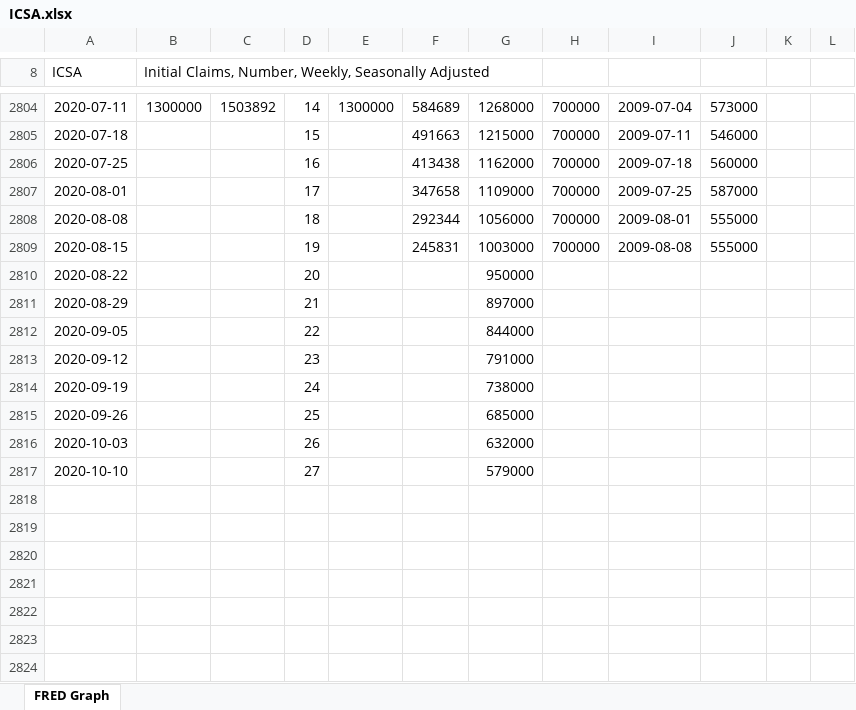
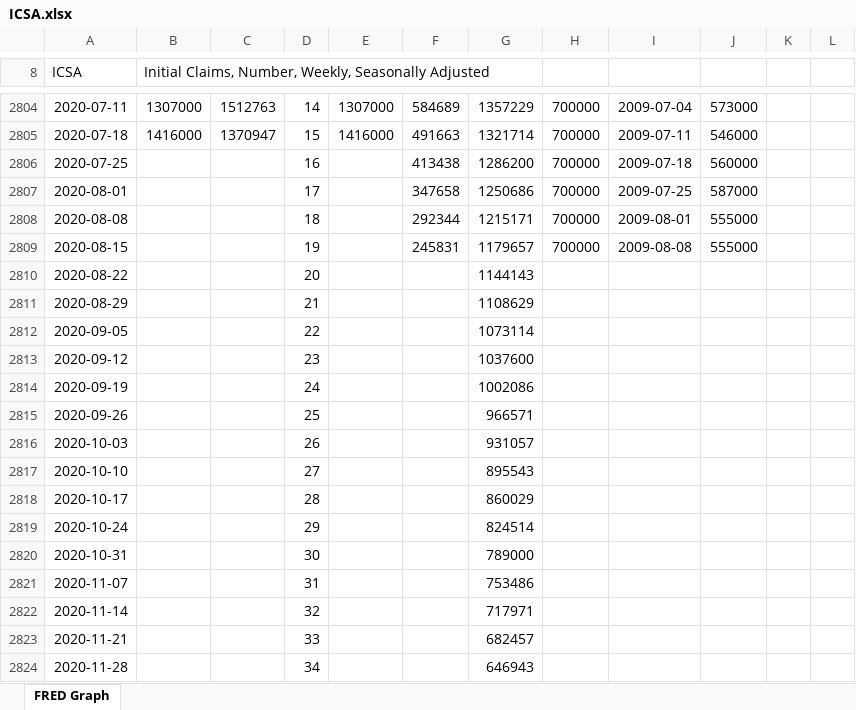
Before and after one commit to MoreCoffee12/Economics, an Excel workbook: ICSA.xlsx, sheet FRED Graph, drawn as a sheet; only a part is shown, gaps mark what is left out; values as stored, in another font and other column widths than the file's, no borders; charts and pictures not drawn; the diff covers the shown part only; the diff names each change by its address in the sheet, - before the commit and + after, or states it on an @@ line.

```diff
--- a/ICSA.xlsx (sheet FRED Graph)
+++ b/ICSA.xlsx (sheet FRED Graph)
-B2804: 1300000
+B2804: 1307000
-C2804: 1503892
+C2804: 1512763
-E2804: 1300000
+E2804: 1307000
-G2804: 1268000
+G2804: 1357229
-B2805: (empty)
+B2805: 1416000
-C2805: (empty)
+C2805: 1370947
-E2805: (empty)
+E2805: 1416000
-G2805: 1215000
+G2805: 1321714
-G2806: 1162000
+G2806: 1286200
-G2807: 1109000
+G2807: 1250686
-G2808: 1056000
+G2808: 1215171
-G2809: 1003000
+G2809: 1179657
-G2810: 950000
+G2810: 1144143
-G2811: 897000
+G2811: 1108629
-G2812: 844000
+G2812: 1073114
-G2813: 791000
+G2813: 1037600
-G2814: 738000
+G2814: 1002086
-G2815: 685000
+G2815: 966571
-G2816: 632000
+G2816: 931057
-G2817: 579000
+G2817: 895543
+row 2818: 2020-10-17 |  |  | 28 |  |  | 860029
+row 2819: 2020-10-24 |  |  | 29 |  |  | 824514
+row 2820: 2020-10-31 |  |  | 30 |  |  | 789000
+row 2821: 2020-11-07 |  |  | 31 |  |  | 753486
+row 2822: 2020-11-14 |  |  | 32 |  |  | 717971
+row 2823: 2020-11-21 |  |  | 33 |  |  | 682457
+row 2824: 2020-11-28 |  |  | 34 |  |  | 646943
```
Also changed, not shown: 32 edited cells elsewhere in this sheet, charts or pictures, CCSA.xlsx, 2 other files.
